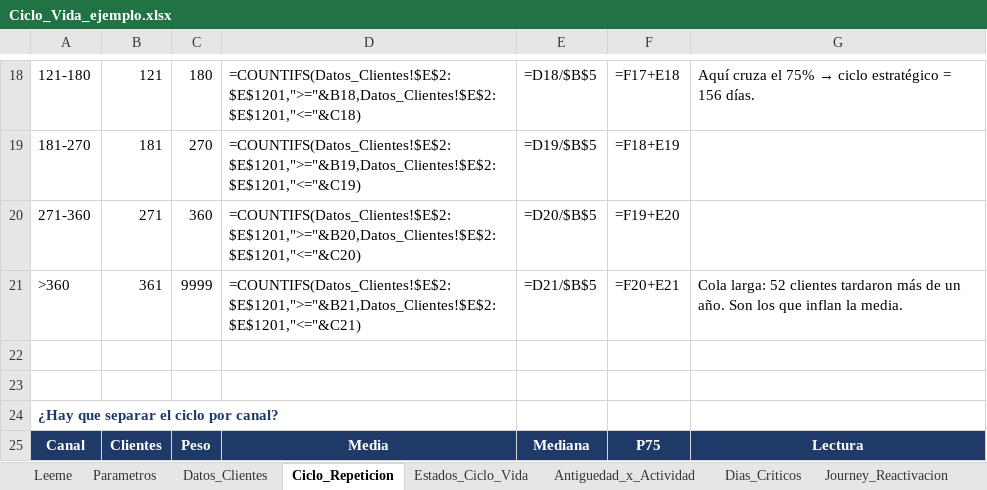
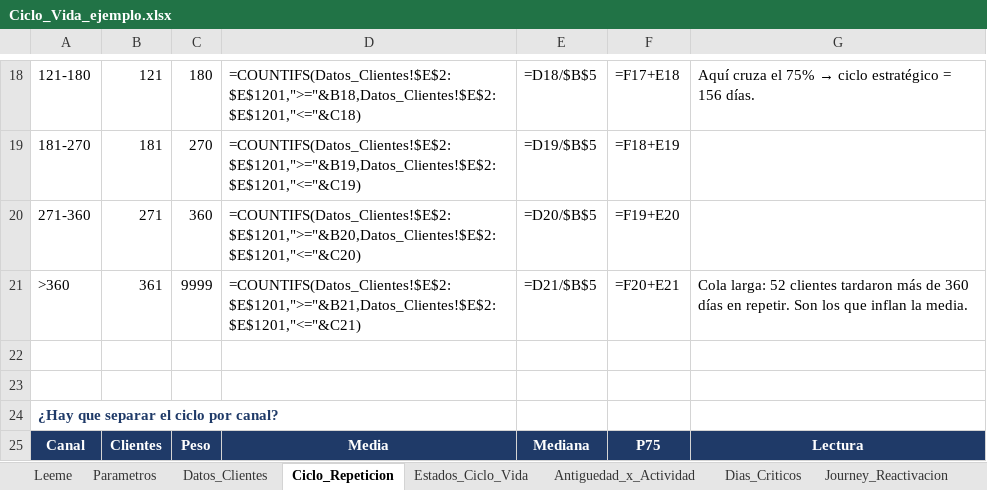
Before and after one commit to carlosarisco55-max/lifecycle-segmentation-skill, an Excel workbook: ejemplo/Ciclo_Vida_ejemplo.xlsx, sheet Ciclo_Repeticion, drawn as a sheet; only a part is shown, gaps mark what is left out; values as stored, in another font and other column widths than the file's, no borders; formulas without a stored value are shown as written; charts and pictures and conditional formats not drawn; the diff names each change by its address in the sheet, - before the commit and + after, or states it on an @@ line.

```diff
--- a/ejemplo/Ciclo_Vida_ejemplo.xlsx (sheet Ciclo_Repeticion)
+++ b/ejemplo/Ciclo_Vida_ejemplo.xlsx (sheet Ciclo_Repeticion)
-G21: …más de un año. Son los…
+G21: …más de 360 días en repetir. Son los…
```
